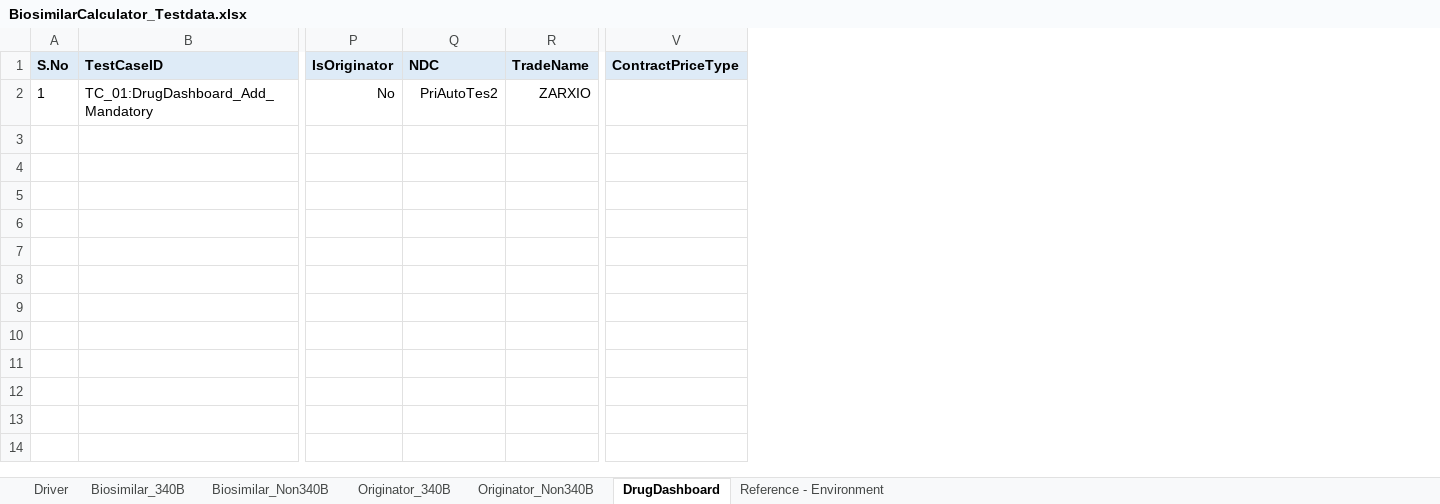
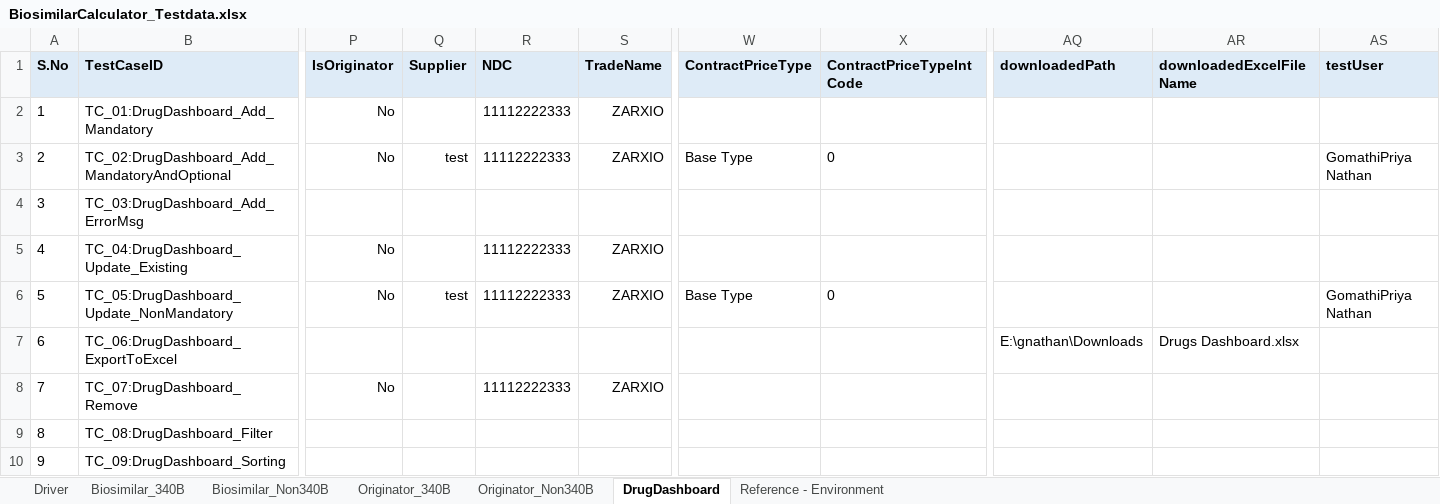
Before and after one commit to GomathiPriya20/biosimilarCalculator, an Excel workbook: BiosimilarCalculator/data/BiosimilarCalculator_Testdata.xlsx, sheet DrugDashboard, drawn as a sheet; only a part is shown, gaps mark what is left out; values as stored, in another font and other column widths than the file's, no borders; addresses are those after the commit; rows hold the shown columns only; the diff names each change by its address in the sheet, - before the commit and + after, or states it on an @@ line.

```diff
--- a/BiosimilarCalculator/data/BiosimilarCalculator_Testdata.xlsx (sheet DrugDashboard)
+++ b/BiosimilarCalculator/data/BiosimilarCalculator_Testdata.xlsx (sheet DrugDashboard)
+column Q (Supplier), empty
+column X (ContractPriceTypeIntCode), empty
+column AQ (downloadedPath), empty
+column AR (downloadedExcelFileName), empty
+column AS (testUser), empty
-R2 (NDC): PriAutoTes2
+R2 (NDC): 11112222333
+row 3: 2 | TC_02:DrugDashboard_Add_MandatoryAndOptional | No | test | 11112222333 | ZARXIO | Base Type | 0 |  |  | GomathiPriya Nathan
+row 4: 3 | TC_03:DrugDashboard_Add_ErrorMsg
+row 5: 4 | TC_04:DrugDashboard_Update_Existing | No |  | 11112222333 | ZARXIO
+row 6: 5 | TC_05:DrugDashboard_Update_NonMandatory | No | test | 11112222333 | ZARXIO | Base Type | 0 |  |  | GomathiPriya Nathan
+row 7: 6 | TC_06:DrugDashboard_ExportToExcel |  |  |  |  |  |  | E:\gnathan\Downloads | Drugs Dashboard.xlsx
+row 8: 7 | TC_07:DrugDashboard_Remove | No |  | 11112222333 | ZARXIO
+row 9: 8 | TC_08:DrugDashboard_Filter
+row 10: 9 | TC_09:DrugDashboard_Sorting
```
Also changed, not shown: sheet Originator_340B, sheet Originator_Non340B, sheet Biosimilar_Non340B, sheet Biosimilar_340B, sheet Driver, BiosimilarCalculator/data/BiosimilarCalculator_Testdata - Copy.xlsx, 22 other files.
